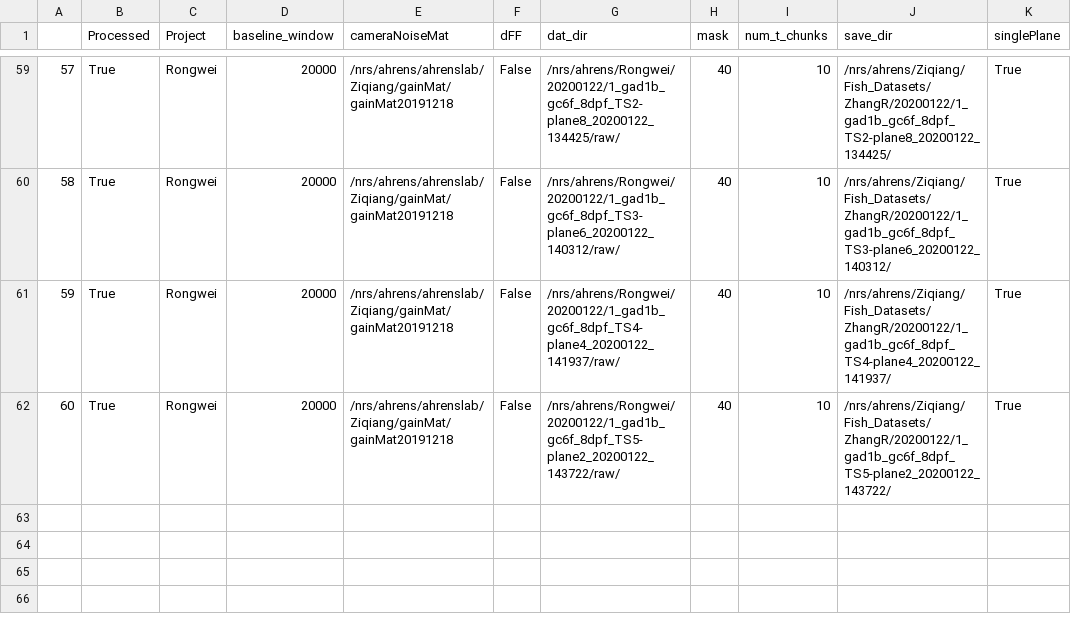
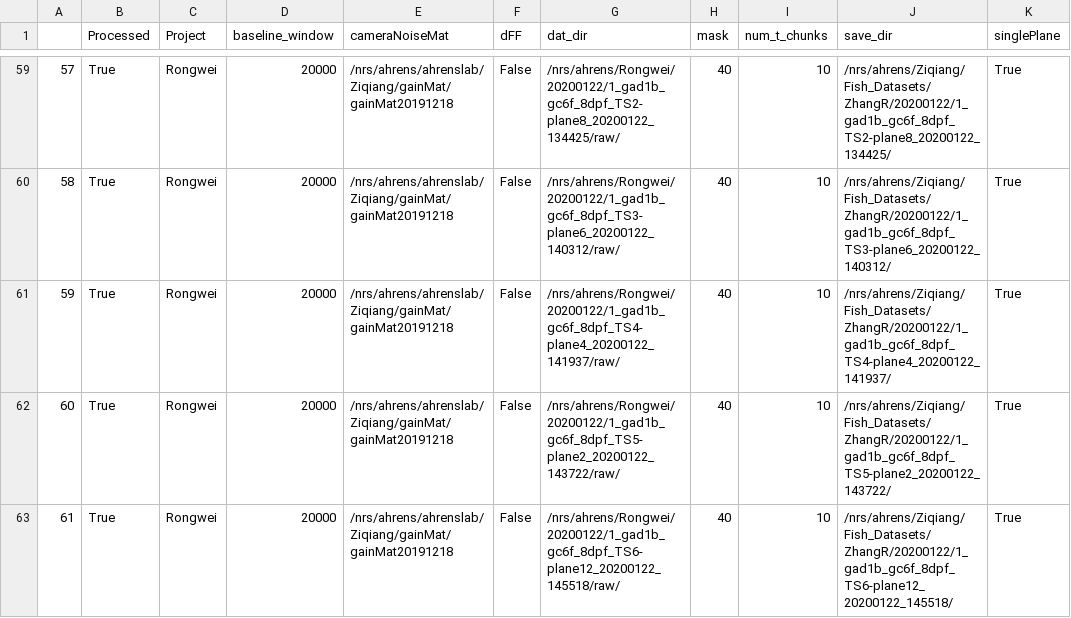
Before and after one commit to zqwei/Ahrenslab_data_processing, a CSV file: finshed_data_list.csv, drawn as a sheet; only a part is shown, gaps mark what is left out; the diff names each change by its address in the sheet, - before the commit and + after, or states it on an @@ line.

```diff
--- a/finshed_data_list.csv
+++ b/finshed_data_list.csv
+row 63: 61 | True | Rongwei | 20000 | /nrs/ahrens/ahrenslab/Ziqiang/gainMat/gainMat20191218 | False | /nrs/ahrens/Rongwei/20200122/1_gad1b_gc6f_8dpf_TS6-plane12_20200122_145518/raw/ | 40 | 10 | /nrs/ahrens/Ziqiang/Fish_Datasets/ZhangR/20200122/1_gad1b_gc6f_8dpf_TS6-plane12_20200122_145518/ | True
```
Also changed, not shown: data_list.csv.
